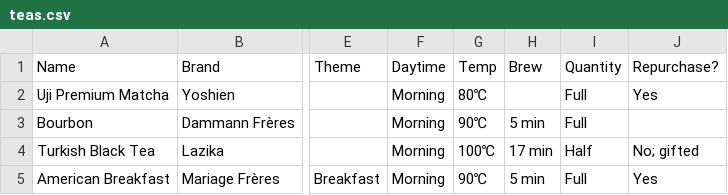
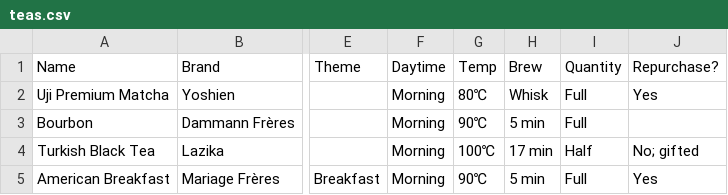
Before and after one commit to haampie/teas, a CSV file: teas.csv, drawn as a sheet; only a part is shown, gaps mark what is left out; the diff names each change by its address in the sheet, - before the commit and + after, or states it on an @@ line.

Commit message:
Update teas.csv

```diff
--- a/teas.csv
+++ b/teas.csv
-H2 (Brew): (empty)
+H2 (Brew): Whisk
```
